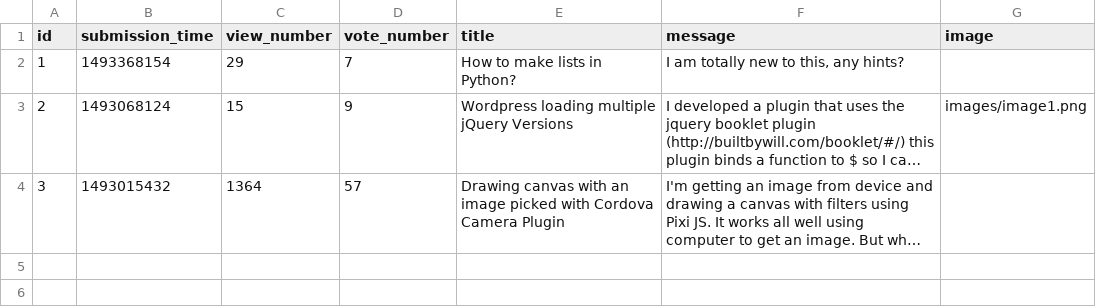
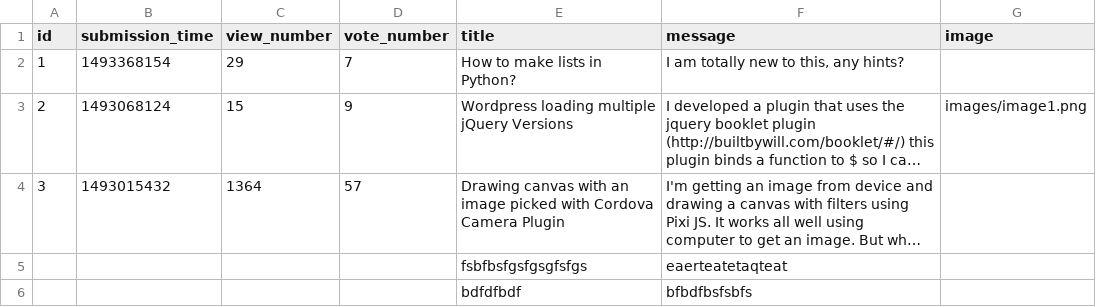
Before and after one commit to CodecoolGlobal/ask-mate-3-python-Guszti9, a CSV file: sample_data/question.csv, drawn as a sheet; long unchanged cells end in …; the diff names each change by its address in the sheet, - before the commit and + after, or states it on an @@ line.

Commit message:
basic question add

```diff
--- a/sample_data/question.csv
+++ b/sample_data/question.csv
+row 5:  |  |  |  | fsbfbsfgsfgsgfsfgs | eaerteatetaqteat
+row 6:  |  |  |  | bdfdfbdf | bfbdfbsfsbfs
```
Also changed, not shown: 2 other files.
